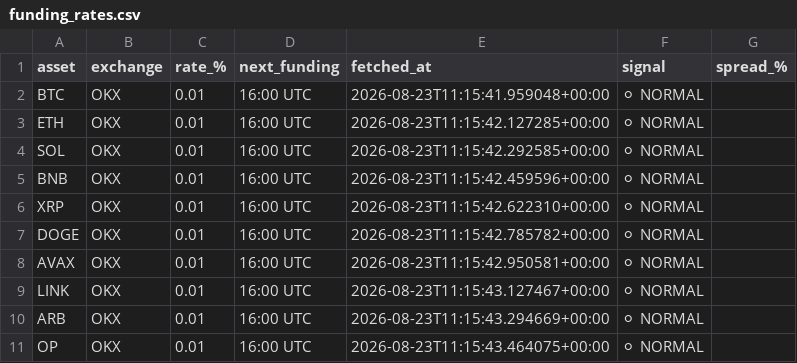
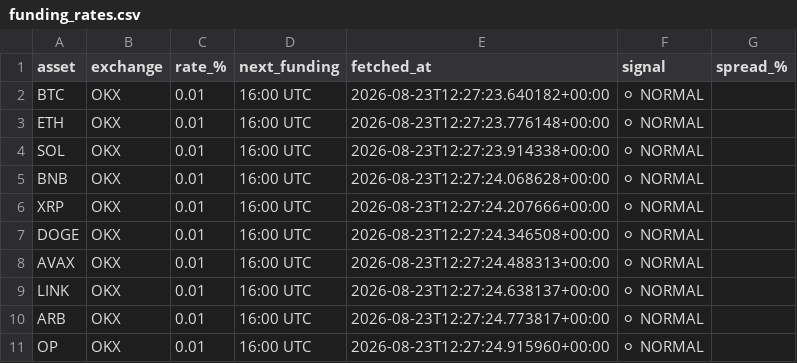
Before and after one commit to johnyJustAHelper/Funding-rates, a CSV file: funding_rates.csv, drawn as a sheet.

```diff
--- a/funding_rates.csv
+++ b/funding_rates.csv
@@ -1,11 +1,11 @@
 asset,exchange,rate_%,next_funding,fetched_at,signal,spread_%
-BTC,OKX,0.01,16:00 UTC,2026-08-23T11:15:41.959048+00:00,⚪ NORMAL,
-ETH,OKX,0.01,16:00 UTC,2026-08-23T11:15:42.127285+00:00,⚪ NORMAL,
-SOL,OKX,0.01,16:00 UTC,2026-08-23T11:15:42.292585+00:00,⚪ NORMAL,
-BNB,OKX,0.01,16:00 UTC,2026-08-23T11:15:42.459596+00:00,⚪ NORMAL,
-XRP,OKX,0.01,16:00 UTC,2026-08-23T11:15:42.622310+00:00,⚪ NORMAL,
-DOGE,OKX,0.01,16:00 UTC,2026-08-23T11:15:42.785782+00:00,⚪ NORMAL,
-AVAX,OKX,0.01,16:00 UTC,2026-08-23T11:15:42.950581+00:00,⚪ NORMAL,
-LINK,OKX,0.01,16:00 UTC,2026-08-23T11:15:43.127467+00:00,⚪ NORMAL,
-ARB,OKX,0.01,16:00 UTC,2026-08-23T11:15:43.294669+00:00,⚪ NORMAL,
-OP,OKX,0.01,16:00 UTC,2026-08-23T11:15:43.464075+00:00,⚪ NORMAL,
+BTC,OKX,0.01,16:00 UTC,2026-08-23T12:27:23.640182+00:00,⚪ NORMAL,
+ETH,OKX,0.01,16:00 UTC,2026-08-23T12:27:23.776148+00:00,⚪ NORMAL,
+SOL,OKX,0.01,16:00 UTC,2026-08-23T12:27:23.914338+00:00,⚪ NORMAL,
+BNB,OKX,0.01,16:00 UTC,2026-08-23T12:27:24.068628+00:00,⚪ NORMAL,
+XRP,OKX,0.01,16:00 UTC,2026-08-23T12:27:24.207666+00:00,⚪ NORMAL,
+DOGE,OKX,0.01,16:00 UTC,2026-08-23T12:27:24.346508+00:00,⚪ NORMAL,
+AVAX,OKX,0.01,16:00 UTC,2026-08-23T12:27:24.488313+00:00,⚪ NORMAL,
+LINK,OKX,0.01,16:00 UTC,2026-08-23T12:27:24.638137+00:00,⚪ NORMAL,
+ARB,OKX,0.01,16:00 UTC,2026-08-23T12:27:24.773817+00:00,⚪ NORMAL,
+OP,OKX,0.01,16:00 UTC,2026-08-23T12:27:24.915960+00:00,⚪ NORMAL,
```
Also changed, not shown: 1 other file.
